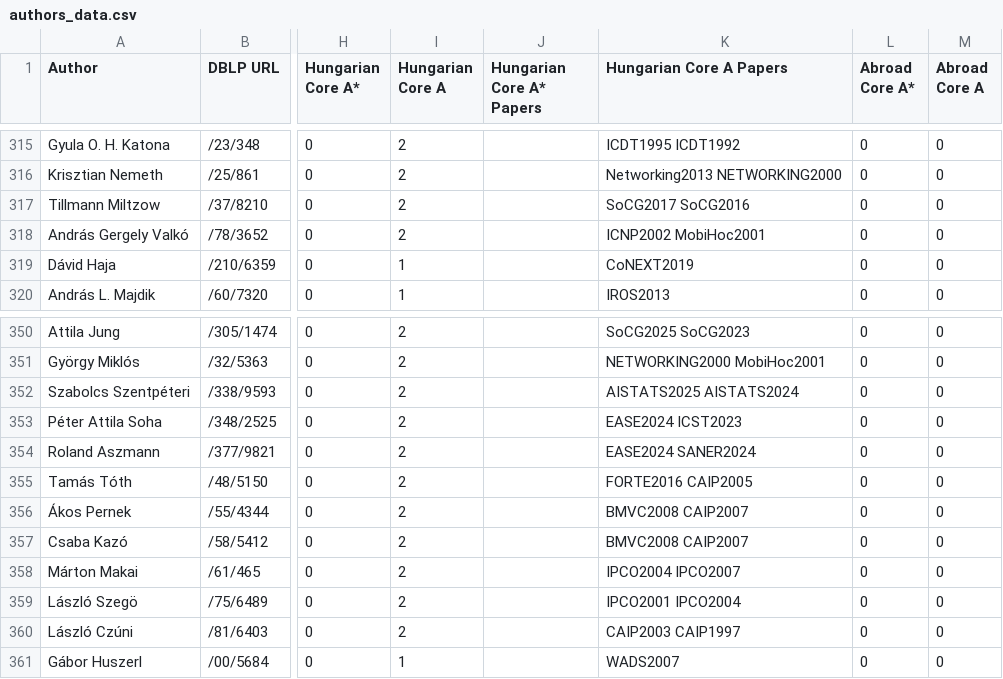
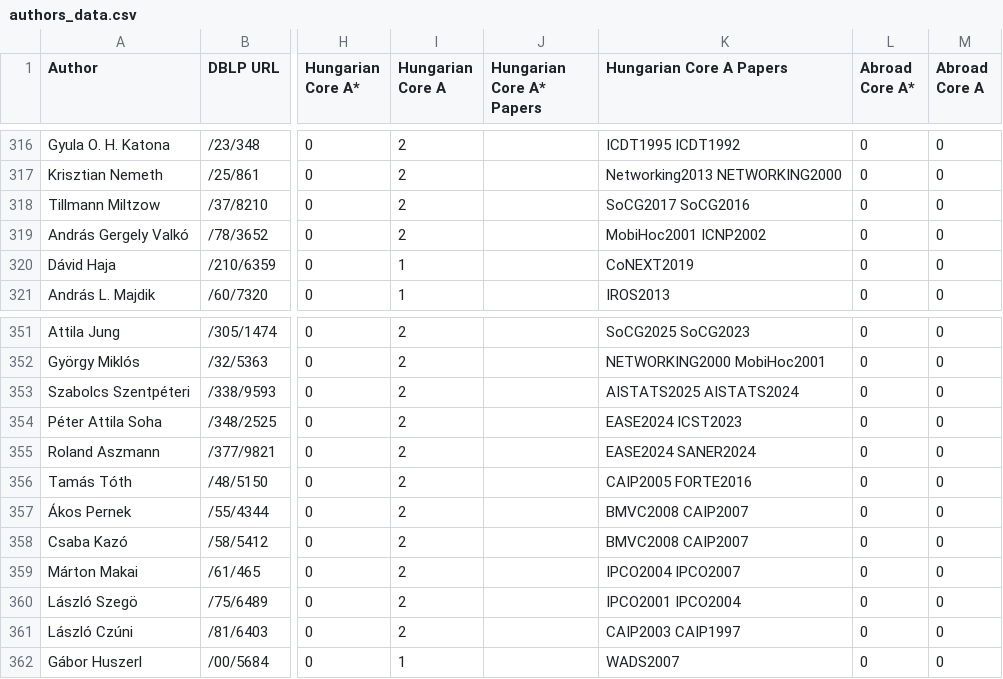
Before and after one commit to jtapolcai/corePaperList, a CSV file: authors_data.csv, drawn as a sheet; only a part is shown, gaps mark what is left out; addresses are those after the commit; the diff covers the shown part only; the diff names each change by its address in the sheet, - before the commit and + after, or states it on an @@ line.

```diff
--- a/authors_data.csv
+++ b/authors_data.csv
-K319 (Hungarian Core A Papers): ICNP2002 MobiHoc2001
+K319 (Hungarian Core A Papers): MobiHoc2001 ICNP2002
-K356 (Hungarian Core A Papers): FORTE2016 CAIP2005
+K356 (Hungarian Core A Papers): CAIP2005 FORTE2016
```
Also changed, not shown: 2 added rows, 2 removed rows and 7 edited cells elsewhere in this file, 3 other files.
